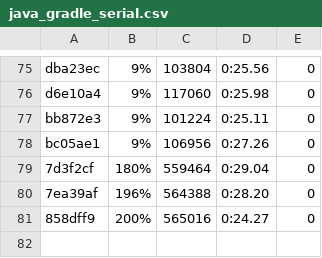
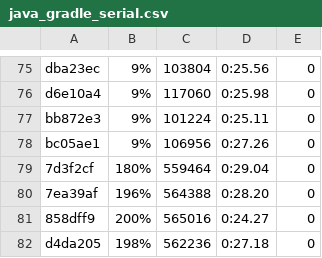
Before and after one commit to getgauge/gauge-benchmarks, a CSV file: docs/data/gauge/java_gradle_serial.csv, drawn as a sheet; only a part is shown, gaps mark what is left out.

```diff
--- a/docs/data/gauge/java_gradle_serial.csv
+++ b/docs/data/gauge/java_gradle_serial.csv
@@ -81 +81,2 @@ bc05ae1,9%,106956,0:27.26,0
 858dff9,200%,565016,0:24.27,0
+d4da205,198%,562236,0:27.18,0
```
Also changed, not shown: docs/data/gauge/java_gradle_multithreaded.csv, docs/data/gauge/java_gradle_parallel.csv, 6 other files.
